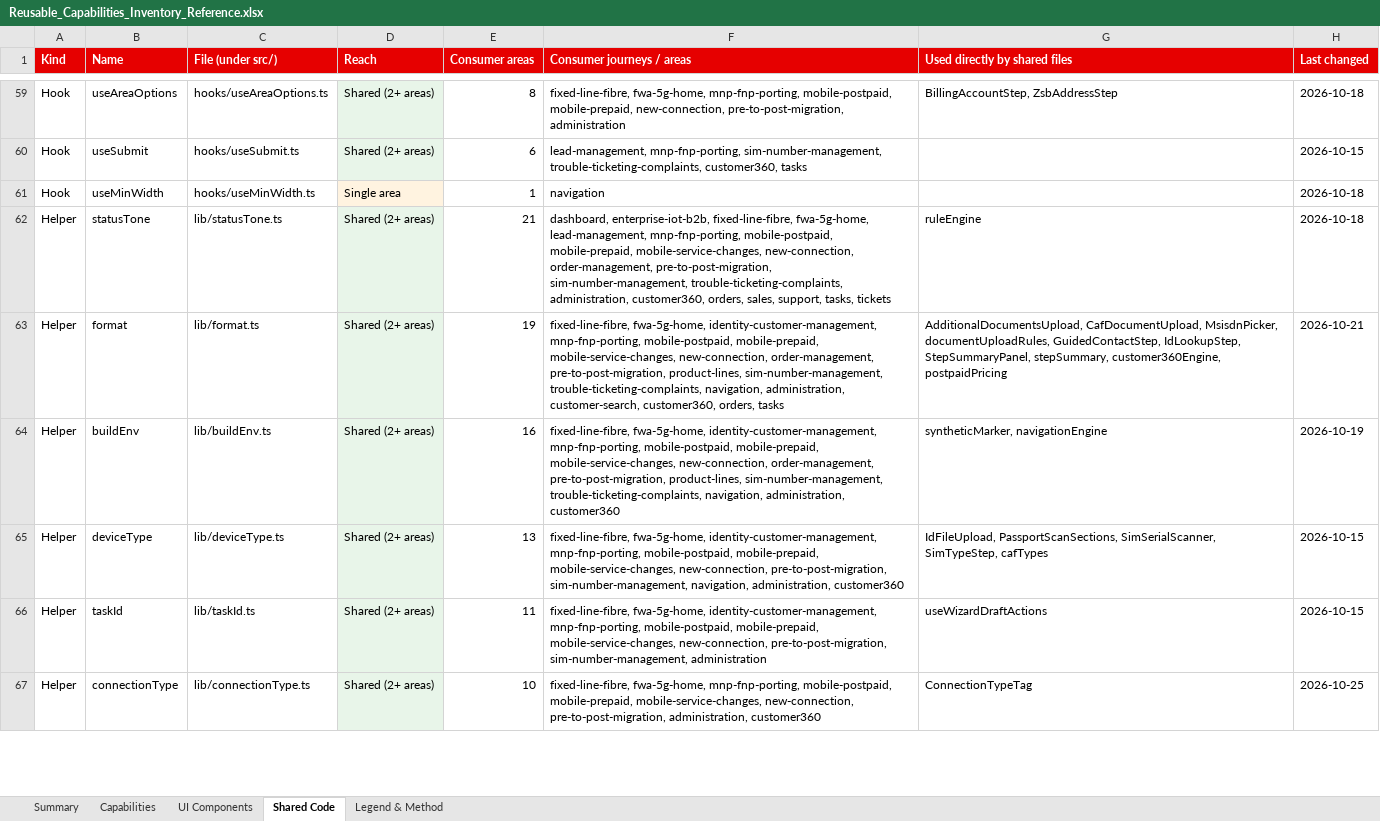
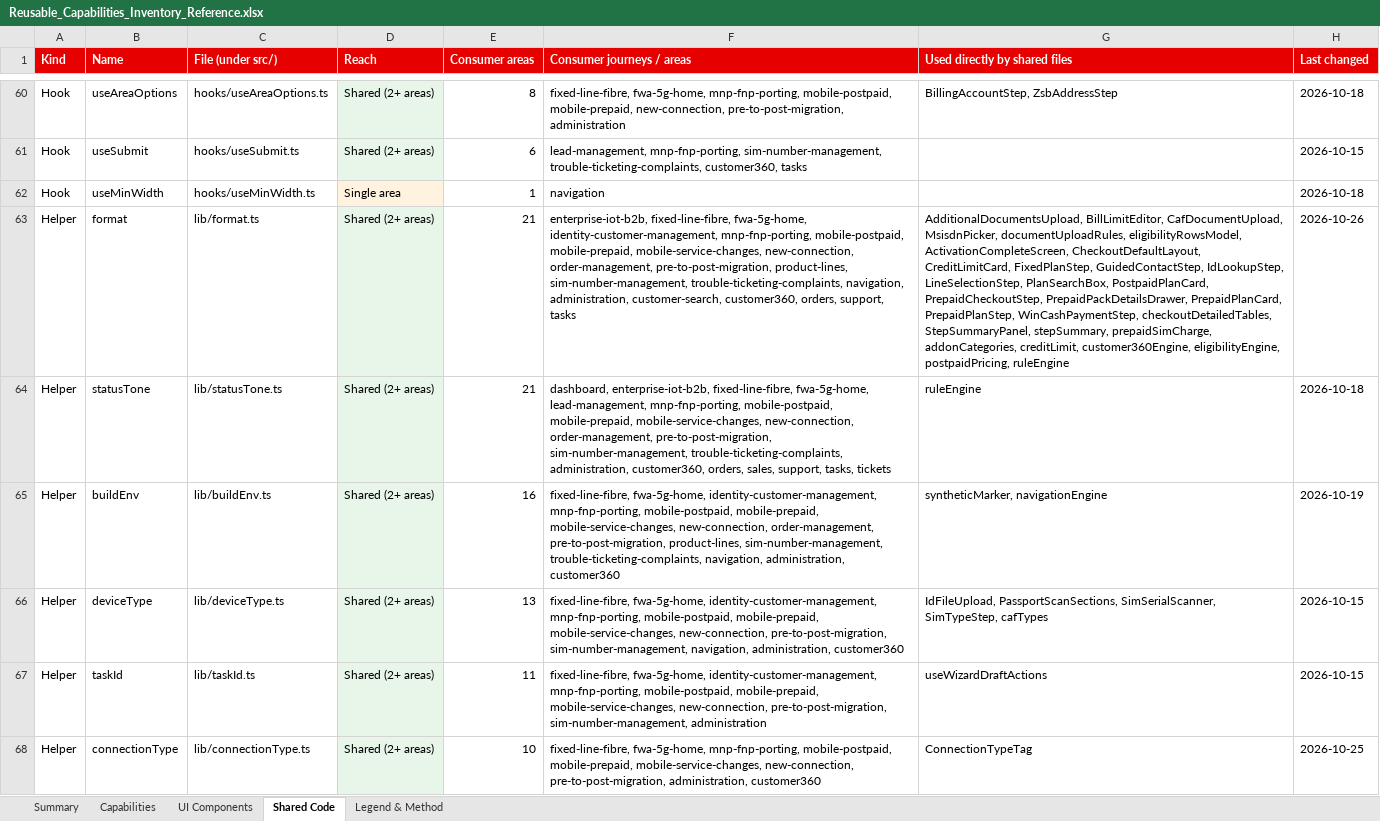
Before and after one commit to parithys/vfq-dxp, an Excel workbook: vfq-dxp-app/reference/outputs/Reusable_Capabilities_Inventory_Reference.xlsx, sheet Shared Code, drawn as a sheet; only a part is shown, gaps mark what is left out; values as stored, in another font and other column widths than the file's, no borders; removed rows and columns are numbered as before the commit, all else as after; the diff covers the shown part only; the diff names each change by its address in the sheet, - before the commit and + after, or states it on an @@ line.

```diff
--- a/vfq-dxp-app/reference/outputs/Reusable_Capabilities_Inventory_Reference.xlsx (sheet Shared Code)
+++ b/vfq-dxp-app/reference/outputs/Reusable_Capabilities_Inventory_Reference.xlsx (sheet Shared Code)
+row 63: Helper | format | lib/format.ts | Shared (2+ areas) | 21 | enterprise-iot-b2b, fixed-line-fibre, fwa-5g-home, identity-customer-management, mnp-fnp-porting, mobile-postpaid, mobile-prepaid, mobile-service-changes, new-connection, order-management, pre-to-post-migration, product-lines, sim-number-management, trouble-ticketing-complaints, navigation, administration, customer-search, customer360, orders, support, tasks | AdditionalDocumentsUpload, BillLimitEditor, CafDocumentUpload, MsisdnPicker, documentUploadRules, eligibilityRowsModel, ActivationCompleteScreen, CheckoutDefaultLayout, CreditLimitCard, FixedPlanStep, GuidedContactStep, IdLookupStep, LineSelectionStep, PlanSearchBox, PostpaidPlanCard, PrepaidCheckoutStep, PrepaidPackDetailsDrawer, PrepaidPlanCard, PrepaidPlanStep, WinCashPaymentStep, checkoutDetailedTables, StepSummaryPanel, stepSummary, prepaidSimCharge, addonCategories, creditLimit, customer360Engine, eligibilityEngine, postpaidPricing, ruleEngine | 2026-10-26
-row 63: Helper | format | lib/format.ts | Shared (2+ areas) | 19 | fixed-line-fibre, fwa-5g-home, identity-customer-management, mnp-fnp-porting, mobile-postpaid, mobile-prepaid, mobile-service-changes, new-connection, order-management, pre-to-post-migration, product-lines, sim-number-management, trouble-ticketing-complaints, navigation, administration, customer-search, customer360, orders, tasks | AdditionalDocumentsUpload, CafDocumentUpload, MsisdnPicker, documentUploadRules, GuidedContactStep, IdLookupStep, StepSummaryPanel, stepSummary, customer360Engine, postpaidPricing | 2026-10-21
```
Also changed, not shown: 2 added rows and 12 edited cells elsewhere in this sheet, sheet UI Components, sheet Capabilities, sheet Summary, vfq-dxp-app/reference/outputs/02 Customer-Inventory.xlsx, vfq-dxp-app/reference/outputs/Persona_Feature_Applicability_Matrix_Reference.xlsx, 40 other files.
